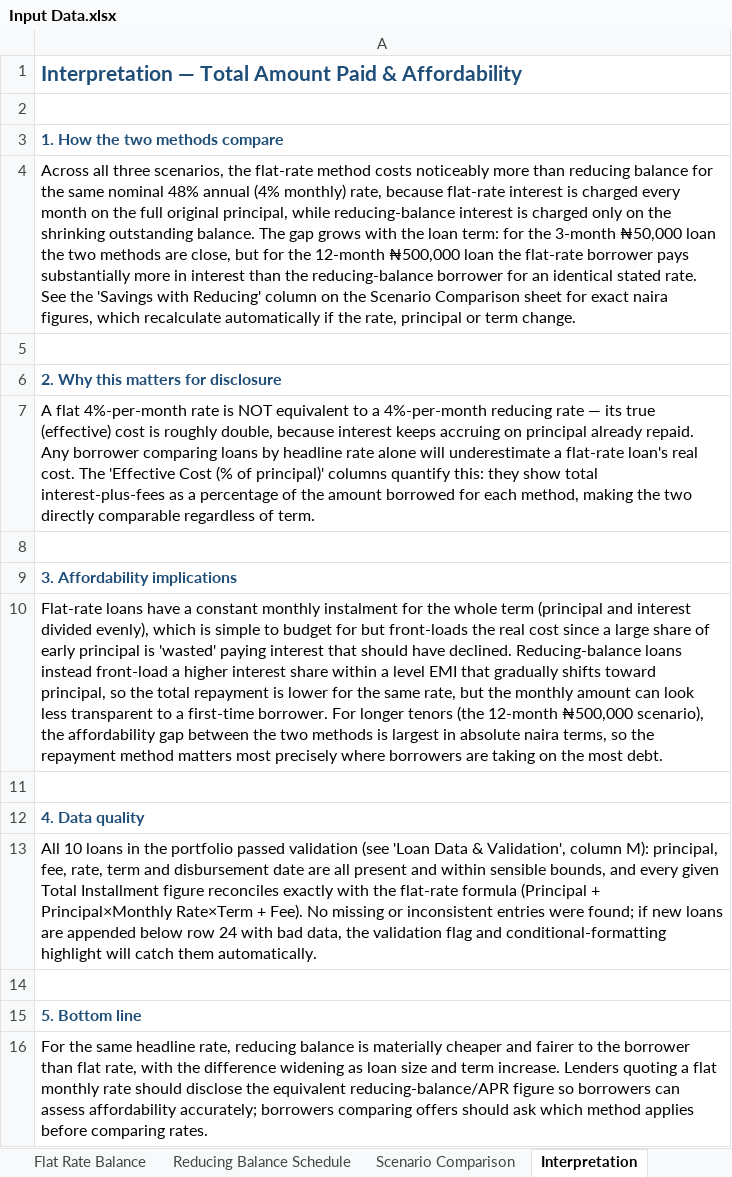
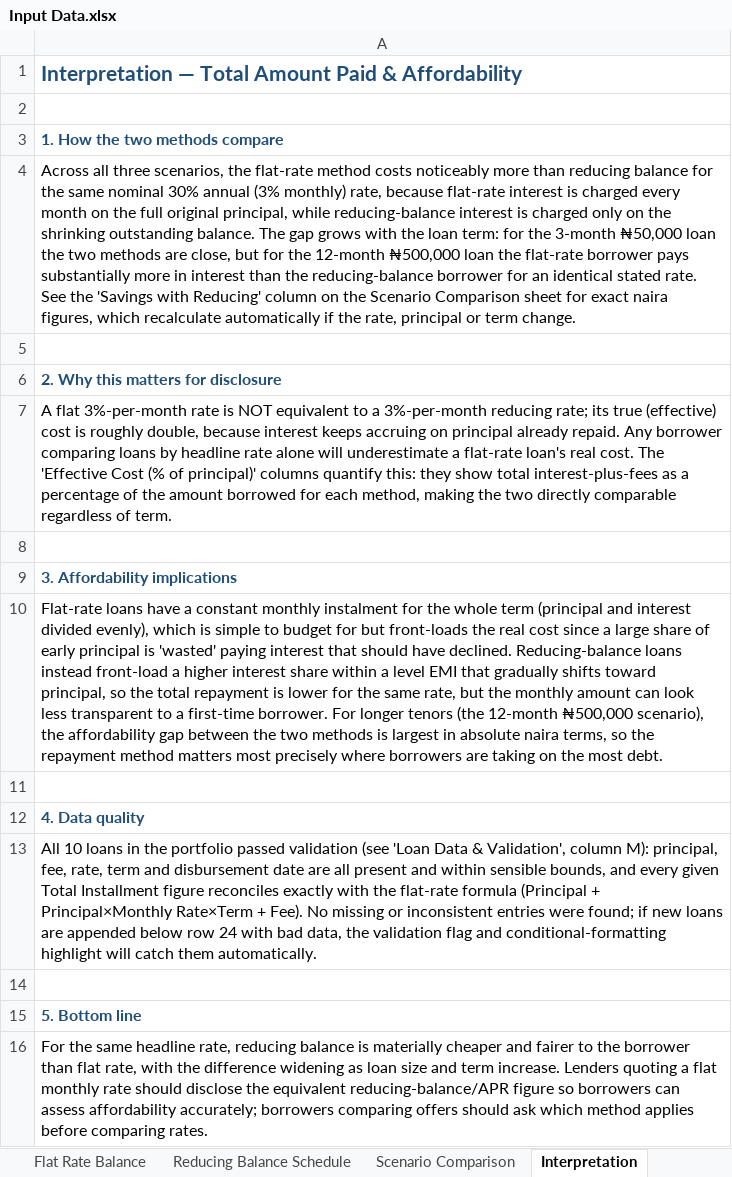
Before and after one commit to Naza1411/CreditRiskAnalysis, an Excel workbook: week_2/Input Data.xlsx, sheet Interpretation, drawn as a sheet; values as stored, in another font and other column widths than the file's, no borders; the diff names each change by its address in the sheet, - before the commit and + after, or states it on an @@ line.

```diff
--- a/week_2/Input Data.xlsx (sheet Interpretation)
+++ b/week_2/Input Data.xlsx (sheet Interpretation)
-A4: …same nominal 48% annual (4% monthly) rate,…
+A4: …same nominal 30% annual (3% monthly) rate,…
-A7: A flat 4%-per-month rate is NOT equivalent to a 4%-per-month reducing rate — its true…
+A7: A flat 3%-per-month rate is NOT equivalent to a 3%-per-month reducing rate; its true…
```
Also changed, not shown: sheet Scenario Comparison, sheet Loan Tracker, sheet Flat Rate Balance, week_1/Synthetic Data.xlsx, 1 other file.
